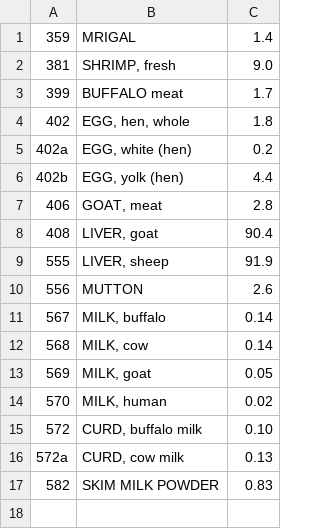
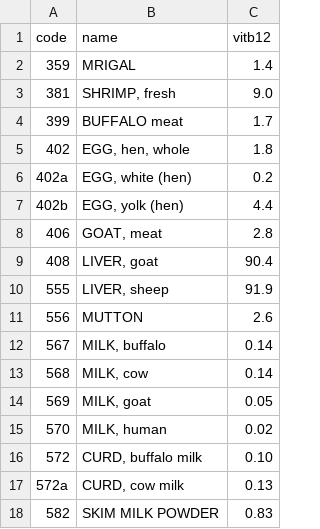
Before and after one commit to ifct2017/nvif1989, a CSV file: table11.csv, drawn as a sheet; the diff names each change by its address in the sheet, - before the commit and + after, or states it on an @@ line.

Commit message:
table11 header

```diff
--- a/table11.csv
+++ b/table11.csv
+row 1: code | name | vitb12
```
Also changed, not shown: 1 other file.
